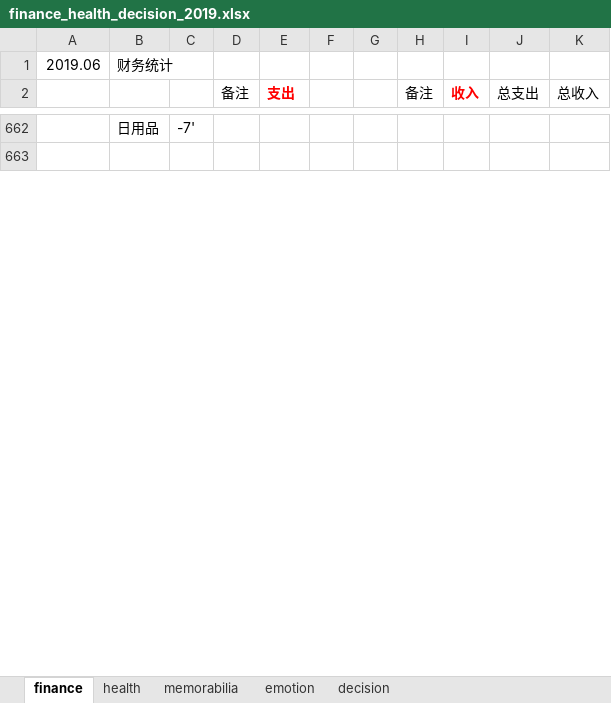
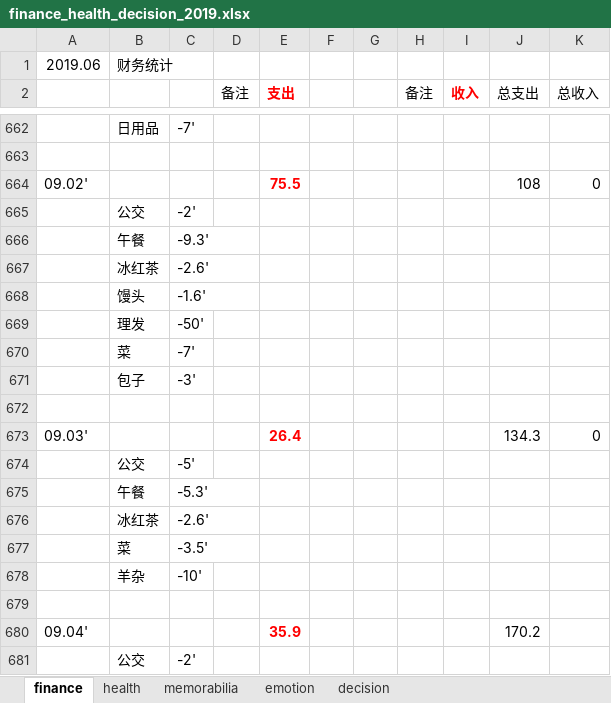
Before and after one commit to ilvcr/planandlife, an Excel workbook: 2019/finance_health_decision_2019.xlsx, sheet finance, drawn as a sheet; only a part is shown, gaps mark what is left out; values as stored, in another font and other column widths than the file's, no borders; the diff covers the shown part only; the diff names each change by its address in the sheet, - before the commit and + after, or states it on an @@ line.

```diff
--- a/2019/finance_health_decision_2019.xlsx (sheet finance)
+++ b/2019/finance_health_decision_2019.xlsx (sheet finance)
+row 664: 09.02' |  |  |  | 75.5 |  |  |  |  | 108 | 0
+row 665:  | 公交 | -2'
+row 666:  | 午餐 | -9.3'
+row 667:  | 冰红茶 | -2.6'
+row 668:  | 馒头 | -1.6'
+row 669:  | 理发 | -50'
+row 670:  | 菜 | -7'
+row 671:  | 包子 | -3'
+row 672: (empty)
+row 673: 09.03' |  |  |  | 26.4 |  |  |  |  | 134.3 | 0
+row 674:  | 公交 | -5'
+row 675:  | 午餐 | -5.3'
+row 676:  | 冰红茶 | -2.6'
+row 677:  | 菜 | -3.5'
+row 678:  | 羊杂 | -10'
+row 679: (empty)
+row 680: 09.04' |  |  |  | 35.9 |  |  |  |  | 170.2
+row 681:  | 公交 | -2'
```
Also changed, not shown: 43 added rows, 1 edited cell and cell formats elsewhere in this sheet, sheet memorabilia, sheet health, sheet emotion, 1 other file.
